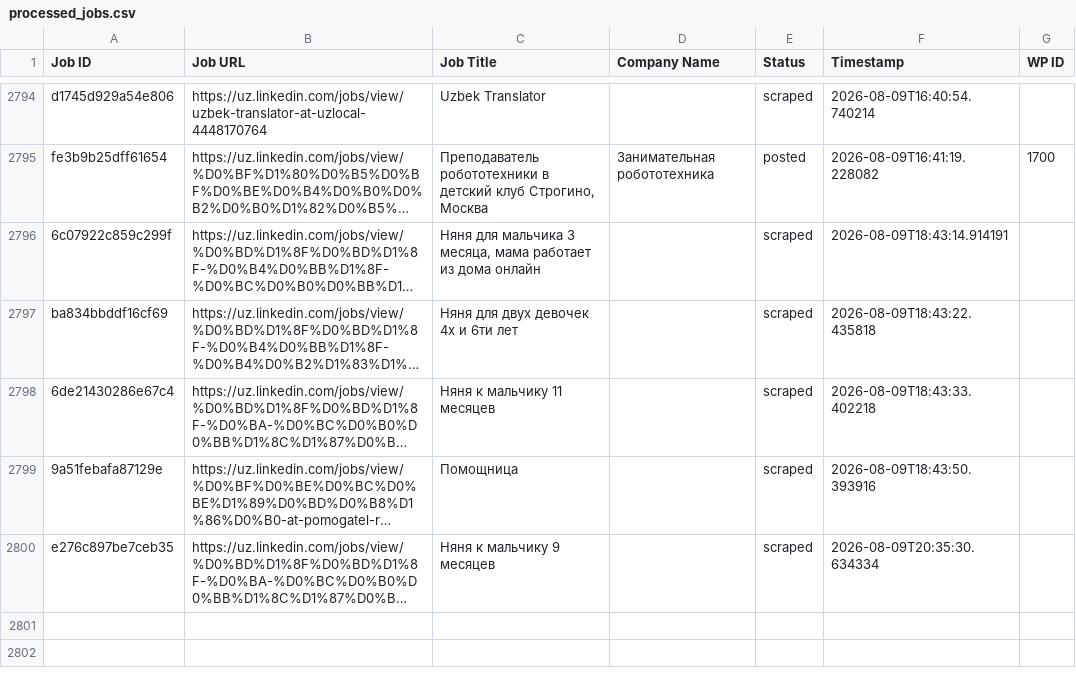
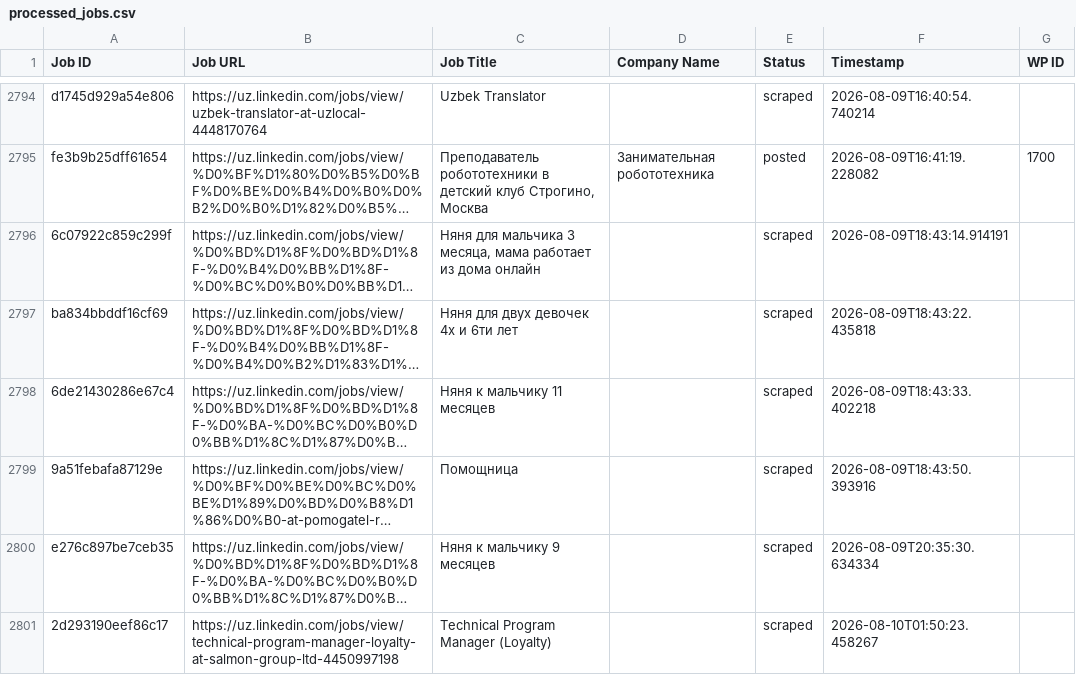
Before and after one commit to innovationinc2000/uz, a CSV file: processed_jobs.csv, drawn as a sheet; only a part is shown, gaps mark what is left out; long unchanged cells end in …; the diff names each change by its address in the sheet, - before the commit and + after, or states it on an @@ line.

```diff
--- a/processed_jobs.csv
+++ b/processed_jobs.csv
+row 2801: 2d293190eef86c17 | https://uz.linkedin.com/jobs/view/technical-program-manager-loyalty-at-salmon-group-ltd-4450997198 | Technical Program Manager (Loyalty) |  | scraped | 2026-08-10T01:50:23.458267
```
